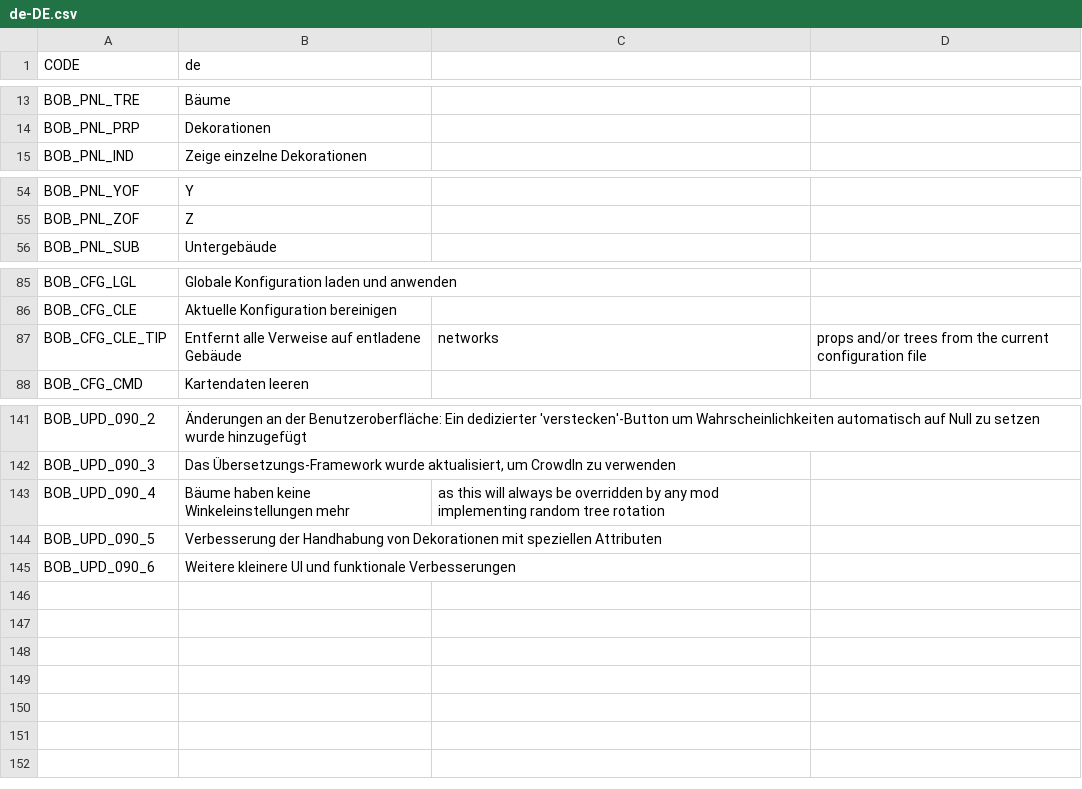
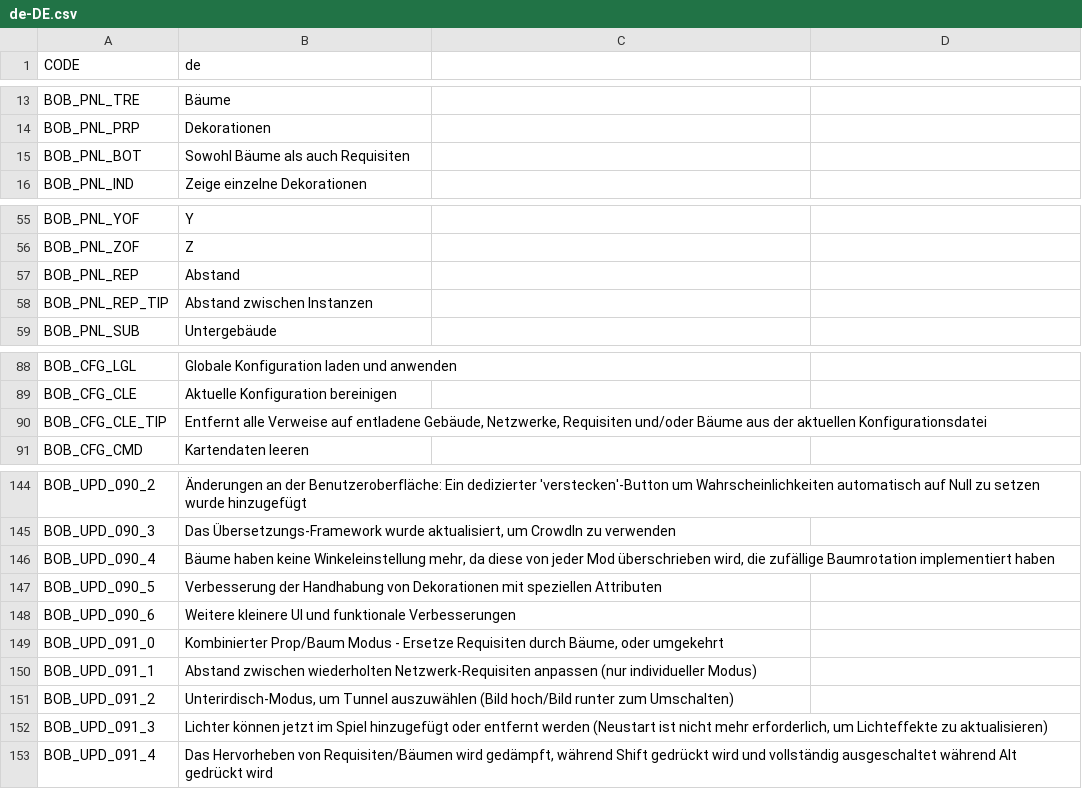
Before and after one commit to algernon-A/BOB, a CSV file: Translations/de-DE.csv, drawn as a sheet; only a part is shown, gaps mark what is left out.

Commit message:
Update translations.

```diff
--- a/Translations/de-DE.csv
+++ b/Translations/de-DE.csv
@@ -14,2 +14,3 @@
 "BOB_PNL_PRP","Dekorationen"
+"BOB_PNL_BOT","Sowohl Bäume als auch Requisiten"
 "BOB_PNL_IND","Zeige einzelne Dekorationen"
@@ -55,2 +56,4 @@
 "BOB_PNL_ZOF","Z"
+"BOB_PNL_REP","Abstand"
+"BOB_PNL_REP_TIP","Abstand zwischen Instanzen"
 "BOB_PNL_SUB","Untergebäude"
@@ -86,3 +89,3 @@
 "BOB_CFG_CLE","Aktuelle Konfiguration bereinigen"
-"BOB_CFG_CLE_TIP","Entfernt alle Verweise auf entladene Gebäude"," networks"," props and/or trees from the current configuration file"
+"BOB_CFG_CLE_TIP","Entfernt alle Verweise auf entladene Gebäude, Netzwerke, Requisiten und/oder Bäume aus der aktuellen Konfigurationsdatei"
 "BOB_CFG_CMD","Kartendaten leeren"
@@ -142,4 +145,9 @@
 "BOB_UPD_090_3","Das Übersetzungs-Framework wurde aktualisiert, um CrowdIn zu verwenden"
-"BOB_UPD_090_4","Bäume haben keine Winkeleinstellungen mehr"," as this will always be overridden by any mod implementing random tree rotation"
+"BOB_UPD_090_4","Bäume haben keine Winkeleinstellung mehr, da diese von jeder Mod überschrieben wird, die zufällige Baumrotation implementiert haben"
 "BOB_UPD_090_5","Verbesserung der Handhabung von Dekorationen mit speziellen Attributen"
 "BOB_UPD_090_6","Weitere kleinere UI und funktionale Verbesserungen"
+"BOB_UPD_091_0","Kombinierter Prop/Baum Modus - Ersetze Requisiten durch Bäume, oder umgekehrt"
+"BOB_UPD_091_1","Abstand zwischen wiederholten Netzwerk-Requisiten anpassen (nur individueller Modus)"
+"BOB_UPD_091_2","Unterirdisch-Modus, um Tunnel auszuwählen (Bild hoch/Bild runter zum Umschalten)"
+"BOB_UPD_091_3","Lichter können jetzt im Spiel hinzugefügt oder entfernt werden (Neustart ist nicht mehr erforderlich, um Lichteffekte zu aktualisieren)"
+"BOB_UPD_091_4","Das Hervorheben von Requisiten/Bäumen wird gedämpft, während Shift gedrückt wird und vollständig ausgeschaltet während Alt gedrückt wird"
```
Also changed, not shown: Translations/es-ES.csv, Translations/ja-JP.csv, 8 other files.
